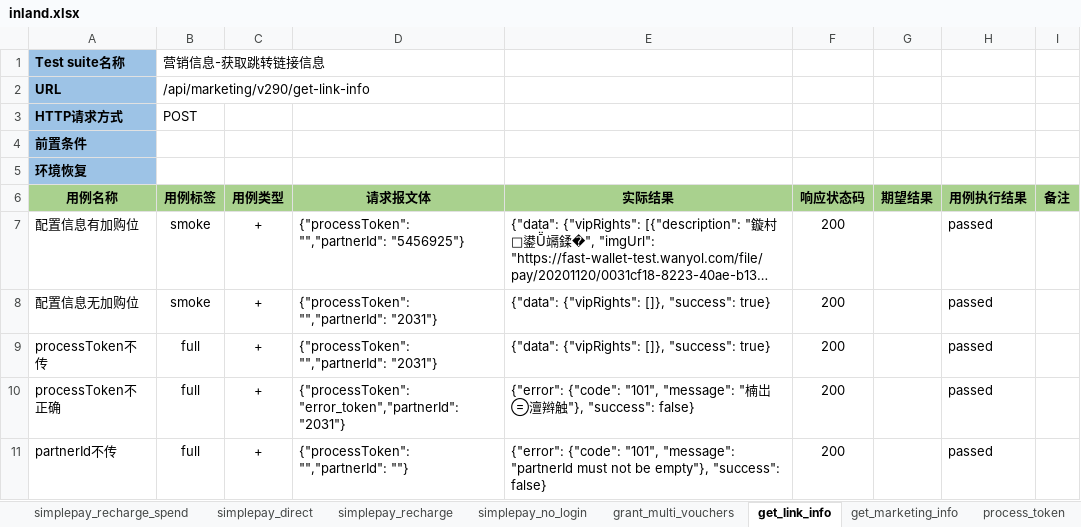
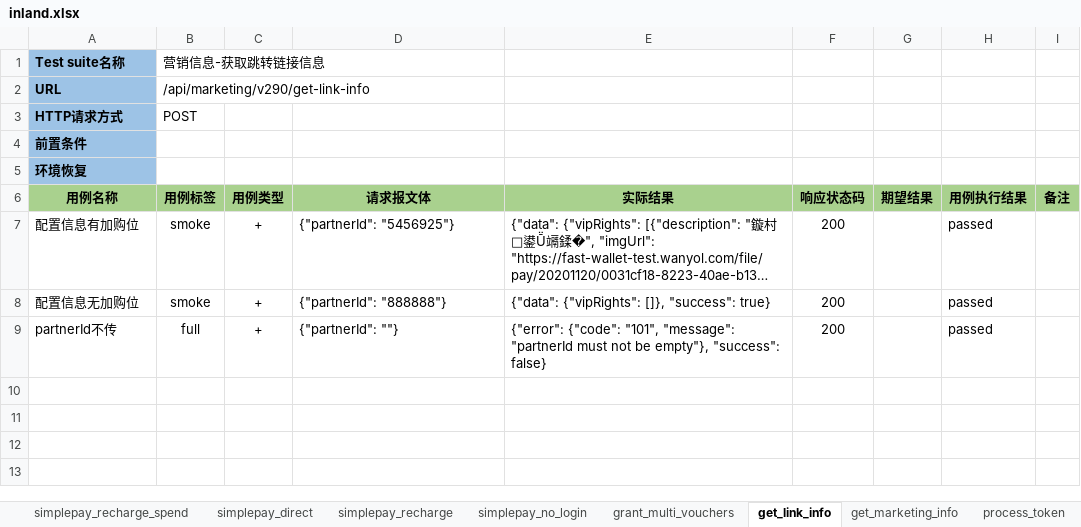
Before and after one commit to flysun28/MyAutomationArchitecture, an Excel workbook: case/src/http/inland.xlsx, sheet get_link_info, drawn as a sheet; long unchanged cells end in …; values as stored, in another font and other column widths than the file's, no borders; removed rows and columns are numbered as before the commit, all else as after; the diff names each change by its address in the sheet, - before the commit and + after, or states it on an @@ line.

```diff
--- a/case/src/http/inland.xlsx (sheet get_link_info)
+++ b/case/src/http/inland.xlsx (sheet get_link_info)
-D7 (请求报文体): {"processToken": "","partnerId": "5456925"}
+D7 (请求报文体): {"partnerId": "5456925"}
-D8 (请求报文体): {"processToken": "","partnerId": "2031"}
+D8 (请求报文体): {"partnerId": "888888"}
-row 9: processToken不传 | full | + | {"processToken": "","partnerId": "2031"} | {"data": {"vipRights": []}, "success": true} | 200 |  | passed
-row 10: processToken不正确 | full | + | {"processToken": "error_token","partnerId": "2031"} | {"error": {"code": "101", "message": "楠岀澶辫触"}, "success": false} | 200 |  | passed
-D9 (请求报文体): {"processToken": "","partnerId": ""}
+D9 (请求报文体): {"partnerId": ""}
```
Also changed, not shown: 3 other files.
